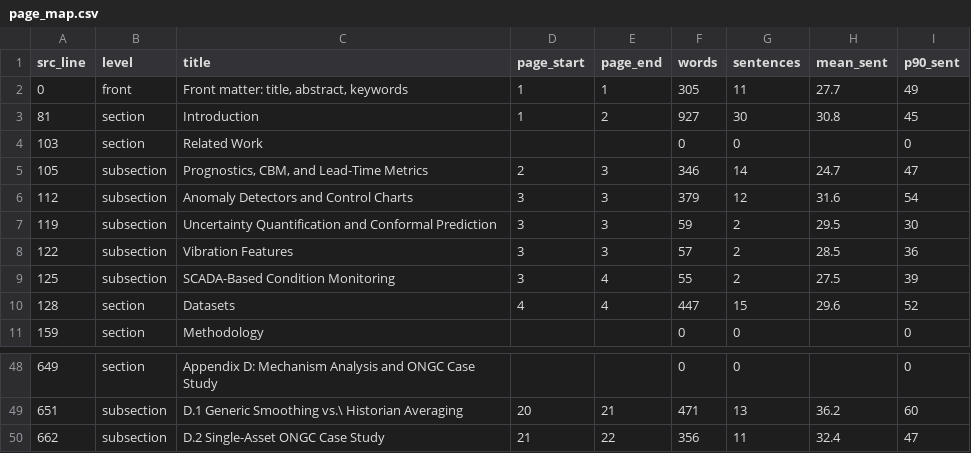
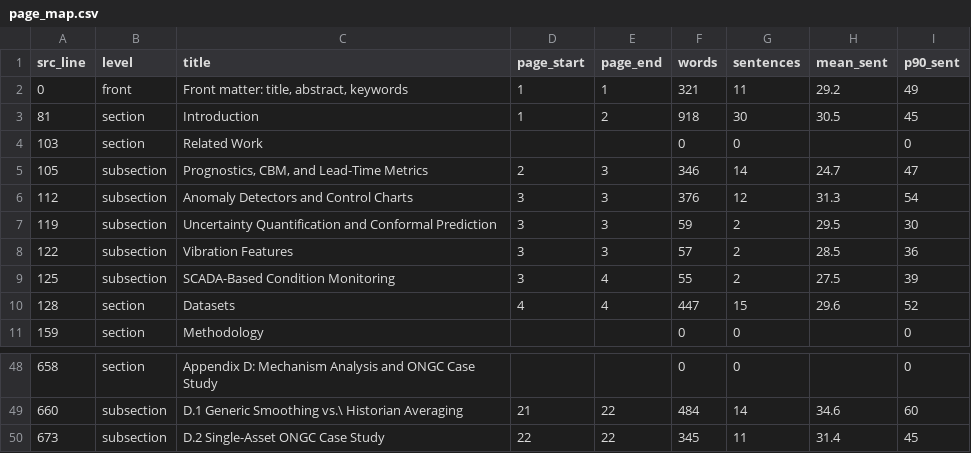
Before and after one commit to Ansh-Goyal01/Scada-Leadtime-Benchmark, a CSV file: revision-artifacts/phase6/measure/page_map.csv, drawn as a sheet; only a part is shown, gaps mark what is left out; the diff covers the shown part only.

```diff
--- a/revision-artifacts/phase6/measure/page_map.csv
+++ b/revision-artifacts/phase6/measure/page_map.csv
@@ -1,7 +1,7 @@
 src_line,level,title,page_start,page_end,words,sentences,mean_sent,p90_sent
-0,front,"Front matter: title, abstract, keywords",1,1,305,11,27.7,49
-81,section,Introduction,1,2,927,30,30.8,45
+0,front,"Front matter: title, abstract, keywords",1,1,321,11,29.2,49
+81,section,Introduction,1,2,918,30,30.5,45
 103,section,Related Work,,,0,0,,0
 105,subsection,"Prognostics, CBM, and Lead-Time Metrics",2,3,346,14,24.7,47
-112,subsection,Anomaly Detectors and Control Charts,3,3,379,12,31.6,54
+112,subsection,Anomaly Detectors and Control Charts,3,3,376,12,31.3,54
 119,subsection,Uncertainty Quantification and Conformal Prediction,3,3,59,2,29.5,30
@@ -48,3 +48,3 @@ src_line,level,title,page_start,page_end,words,sentences,mean_sent,p90_sent
-649,section,Appendix D: Mechanism Analysis and ONGC Case Study,,,0,0,,0
-651,subsection,D.1 Generic Smoothing vs.\ Historian Averaging,20,21,471,13,36.2,60
-662,subsection,D.2 Single-Asset ONGC Case Study,21,22,356,11,32.4,47
+658,section,Appendix D: Mechanism Analysis and ONGC Case Study,,,0,0,,0
+660,subsection,D.1 Generic Smoothing vs.\ Historian Averaging,21,22,484,14,34.6,60
+673,subsection,D.2 Single-Asset ONGC Case Study,22,22,345,11,31.4,45
```
Also changed, not shown: 3 added rows, 3 removed rows and 58 edited cells elsewhere in this file, revision-artifacts/inventory_after.csv, revision-artifacts/phase6/measure/floats.csv, 15 other files.
